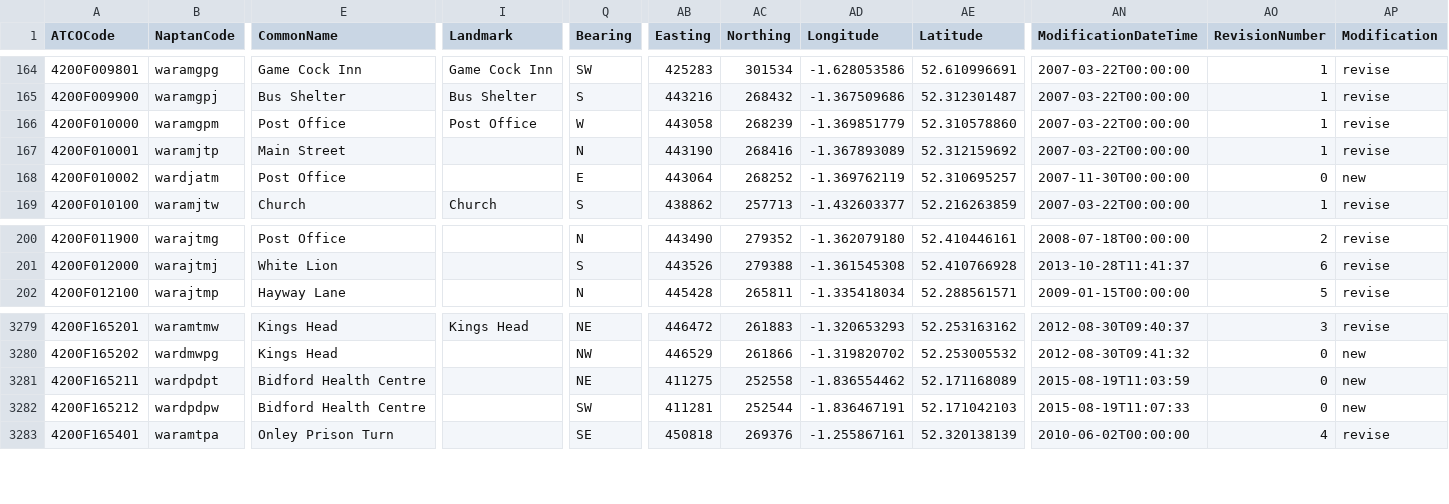
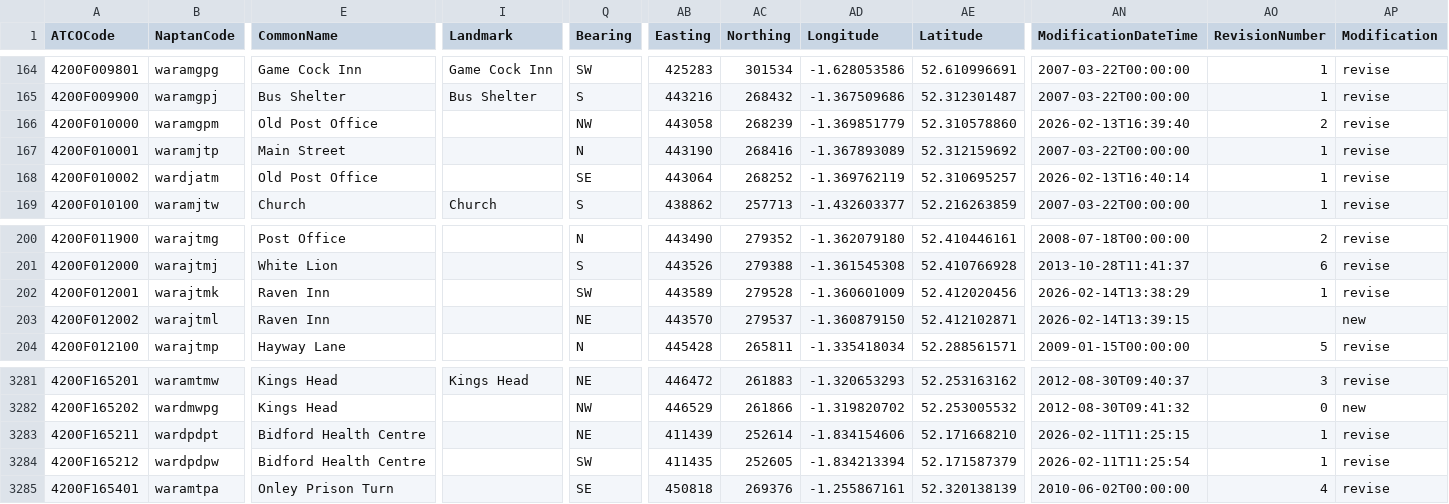
Before and after one commit to ldjb/naptan-nptg-history, a CSV file: 420Stops.csv, drawn as a sheet; only a part is shown, gaps mark what is left out; addresses are those after the commit; rows hold the shown columns only; the diff covers the shown part only; the diff names each change by its address in the sheet, - before the commit and + after, or states it on an @@ line.

```diff
--- a/420Stops.csv
+++ b/420Stops.csv
-E166 (CommonName): Post Office
+E166 (CommonName): Old Post Office
-I166 (Landmark): Post Office
+I166 (Landmark): (empty)
-Q166 (Bearing): W
+Q166 (Bearing): NW
-AN166 (ModificationDateTime): 2007-03-22T00:00:00
+AN166 (ModificationDateTime): 2026-02-13T16:39:40
-AO166 (RevisionNumber): 1
+AO166 (RevisionNumber): 2
-E168 (CommonName): Post Office
+E168 (CommonName): Old Post Office
-Q168 (Bearing): E
+Q168 (Bearing): SE
-AN168 (ModificationDateTime): 2007-11-30T00:00:00
+AN168 (ModificationDateTime): 2026-02-13T16:40:14
-AO168 (RevisionNumber): 0
+AO168 (RevisionNumber): 1
-AP168 (Modification): new
+AP168 (Modification): revise
+row 202: 4200F012001 | warajtmk | Raven Inn |  | SW | 443589 | 279528 | -1.360601009 | 52.412020456 | 2026-02-14T13:38:29 | 1 | revise
+row 203: 4200F012002 | warajtml | Raven Inn |  | NE | 443570 | 279537 | -1.360879150 | 52.412102871 | 2026-02-14T13:39:15 |  | new
-AB3283 (Easting): 411275
+AB3283 (Easting): 411439
-AC3283 (Northing): 252558
+AC3283 (Northing): 252614
-AD3283 (Longitude): -1.836554462
+AD3283 (Longitude): -1.834154606
-AE3283 (Latitude): 52.171168089
+AE3283 (Latitude): 52.171668210
-AN3283 (ModificationDateTime): 2015-08-19T11:03:59
+AN3283 (ModificationDateTime): 2026-02-11T11:25:15
-AO3283:AO3284 (RevisionNumber): 0
+AO3283:AO3284 (RevisionNumber): 1
-AP3283:AP3284 (Modification): new
+AP3283:AP3284 (Modification): revise
-AB3284 (Easting): 411281
+AB3284 (Easting): 411435
-AC3284 (Northing): 252544
+AC3284 (Northing): 252605
-AD3284 (Longitude): -1.836467191
+AD3284 (Longitude): -1.834213394
-AE3284 (Latitude): 52.171042103
+AE3284 (Latitude): 52.171587379
-AN3284 (ModificationDateTime): 2015-08-19T11:07:33
+AN3284 (ModificationDateTime): 2026-02-11T11:25:54
```
Also changed, not shown: 9 edited cells elsewhere in this file, 1 other file.
